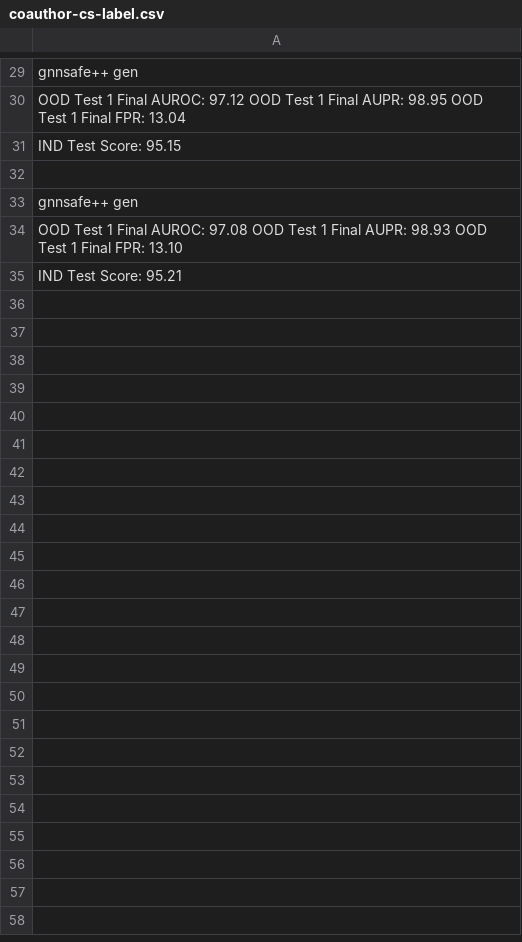
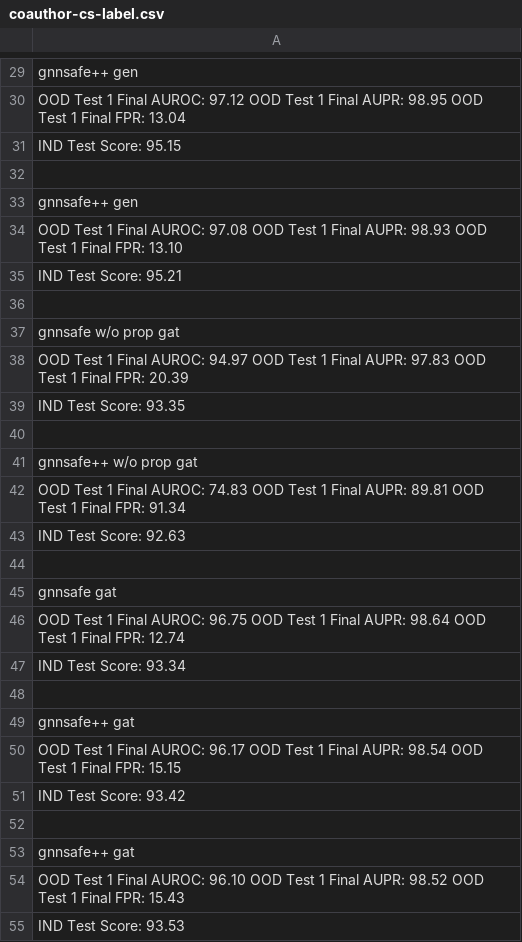
Before and after one commit to LeTriet17/ML-OOD-Project, a CSV file: results/coauthor-cs-label.csv, drawn as a sheet; only a part is shown, gaps mark what is left out; the diff names each change by its address in the sheet, - before the commit and + after, or states it on an @@ line.

```diff
--- a/results/coauthor-cs-label.csv
+++ b/results/coauthor-cs-label.csv
+row 36: (empty)
+row 37: gnnsafe w/o prop gat
+row 38: OOD Test 1 Final AUROC: 94.97 OOD Test 1 Final AUPR: 97.83 OOD Test 1 Final FPR: 20.39
+row 39: IND Test Score: 93.35
+row 40: (empty)
+row 41: gnnsafe++ w/o prop gat
+row 42: OOD Test 1 Final AUROC: 74.83 OOD Test 1 Final AUPR: 89.81 OOD Test 1 Final FPR: 91.34
+row 43: IND Test Score: 92.63
+row 44: (empty)
+row 45: gnnsafe gat
+row 46: OOD Test 1 Final AUROC: 96.75 OOD Test 1 Final AUPR: 98.64 OOD Test 1 Final FPR: 12.74
+row 47: IND Test Score: 93.34
+row 48: (empty)
+row 49: gnnsafe++ gat
+row 50: OOD Test 1 Final AUROC: 96.17 OOD Test 1 Final AUPR: 98.54 OOD Test 1 Final FPR: 15.15
+row 51: IND Test Score: 93.42
+row 52: (empty)
+row 53: gnnsafe++ gat
+row 54: OOD Test 1 Final AUROC: 96.10 OOD Test 1 Final AUPR: 98.52 OOD Test 1 Final FPR: 15.43
+row 55: IND Test Score: 93.53
```
Also changed, not shown: results/amazon-photo-label.csv, results/coauthor-cs-structure.csv, 14 other files.
